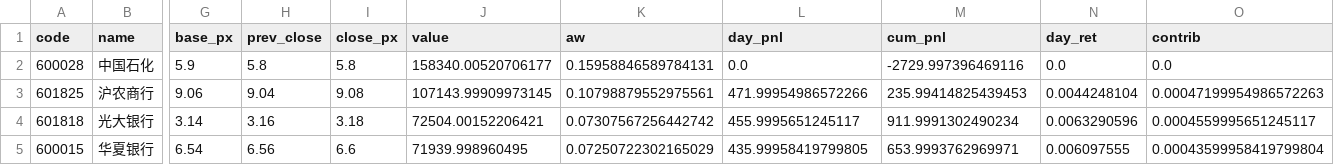
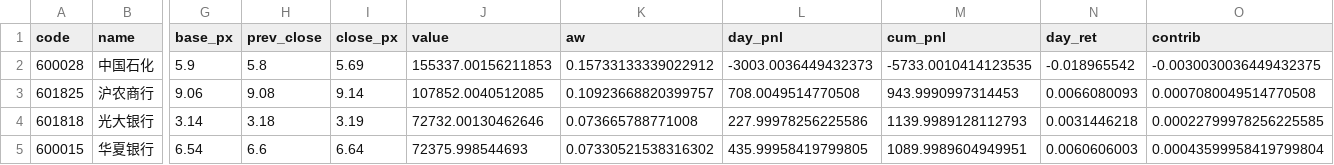
Before and after one commit to chenyh2003/hongli-run, a CSV file: output/report/今日权重.csv, drawn as a sheet; only a part is shown, gaps mark what is left out; the diff covers the shown part only; the diff names each change by its address in the sheet, - before the commit and + after, or states it on an @@ line.

```diff
--- a/output/report/今日权重.csv
+++ b/output/report/今日权重.csv
-I2 (close_px): 5.8
+I2 (close_px): 5.69
-J2 (value): 158340.00520706177
+J2 (value): 155337.00156211853
-K2 (aw): 0.15958846589784131
+K2 (aw): 0.15733133339022912
-L2 (day_pnl): 0.0
+L2 (day_pnl): -3003.0036449432373
-M2 (cum_pnl): -2729.997396469116
+M2 (cum_pnl): -5733.0010414123535
-N2 (day_ret): 0.0
+N2 (day_ret): -0.018965542
-O2 (contrib): 0.0
+O2 (contrib): -0.0030030036449432375
-H3 (prev_close): 9.04
+H3 (prev_close): 9.08
-I3 (close_px): 9.08
+I3 (close_px): 9.14
-J3 (value): 107143.99909973145
+J3 (value): 107852.0040512085
-K3 (aw): 0.10798879552975561
+K3 (aw): 0.10923668820399757
-L3 (day_pnl): 471.99954986572266
+L3 (day_pnl): 708.0049514770508
-M3 (cum_pnl): 235.99414825439453
+M3 (cum_pnl): 943.9990997314453
-N3 (day_ret): 0.0044248104
+N3 (day_ret): 0.0066080093
-O3 (contrib): 0.00047199954986572263
+O3 (contrib): 0.0007080049514770508
-H4 (prev_close): 3.16
+H4 (prev_close): 3.18
-I4 (close_px): 3.18
+I4 (close_px): 3.19
-J4 (value): 72504.00152206421
+J4 (value): 72732.00130462646
-K4 (aw): 0.07307567256442742
+K4 (aw): 0.073665788771008
-L4 (day_pnl): 455.9995651245117
+L4 (day_pnl): 227.99978256225586
-M4 (cum_pnl): 911.9991302490234
+M4 (cum_pnl): 1139.9989128112793
-N4 (day_ret): 0.0063290596
+N4 (day_ret): 0.0031446218
-O4 (contrib): 0.0004559995651245117
+O4 (contrib): 0.00022799978256225585
-H5 (prev_close): 6.56
+H5 (prev_close): 6.6
-I5 (close_px): 6.6
+I5 (close_px): 6.64
-J5 (value): 71939.998960495
+J5 (value): 72375.998544693
-K5 (aw): 0.07250722302165029
+K5 (aw): 0.07330521538316302
-M5 (cum_pnl): 653.9993762969971
+M5 (cum_pnl): 1089.9989604949951
-N5 (day_ret): 0.006097555
+N5 (day_ret): 0.0060606003
```
Also changed, not shown: 96 edited cells elsewhere in this file, data/rates/cgb_curve_full.csv, data/rates/shibor_1y_cache.csv, 12 other files.
